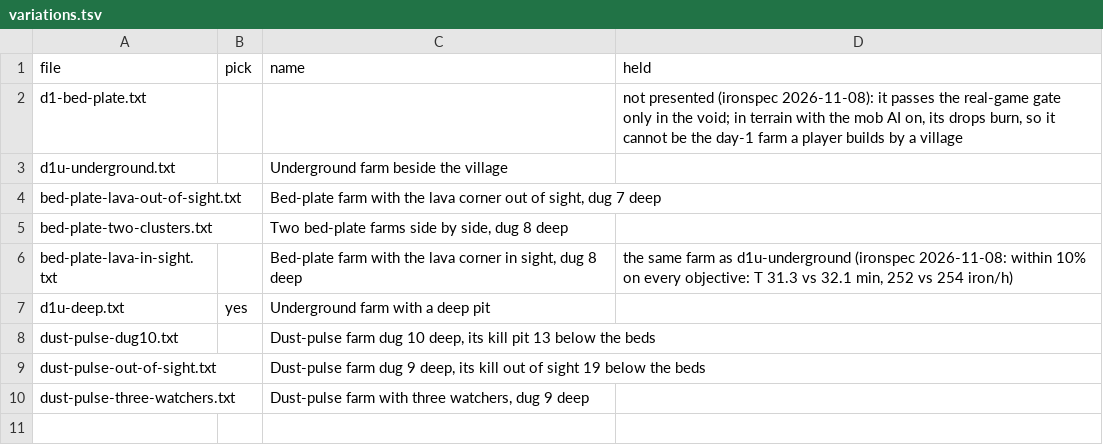
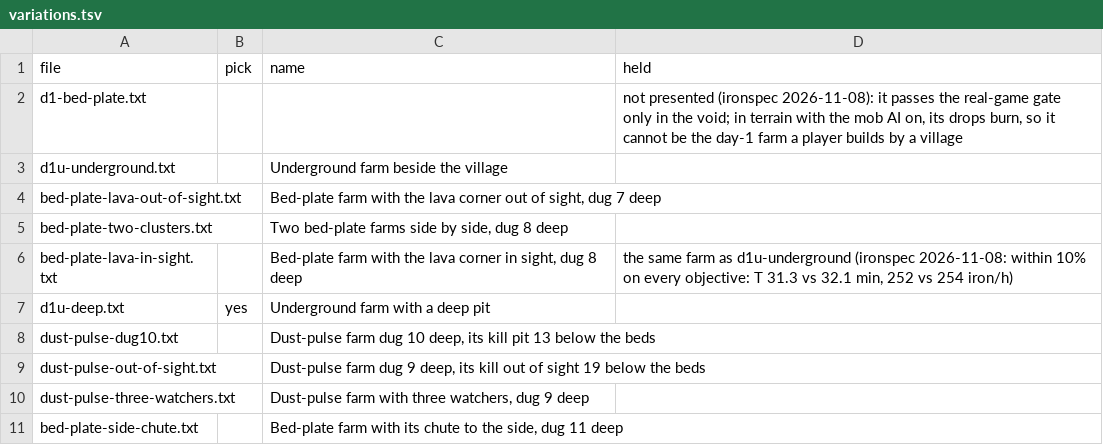
Before and after one commit to vjeux/redstonepedia, a TSV file: designs/farms/iron/day-1/variations.tsv, drawn as a sheet.

Commit message:
farms/iron/day-1: variation bed-plate-side-chute (vjeux 18:02 "Don't put slabs, do it below the surface. And put the chute to the side"): the bed-plate farm dug 11 deep, its hole dropping straight below every villager's follow cube into a 4-wide water arm that runs 16 cells south, away from the pods, to a gate-and-lava kill beside the farm (beyond 18.84 of every villager) with a hopper under its far row; 14 slab caps, all in rock below the surface. Judged on main's AI-on judge with --no-gate: 334 iron/h (329-339, 96 runs), kill 553 gt (longest 653), build 50.6 min, T 56.9 min (the arm's digging); the real-game gate to run after. Tests run: none (designs and rows)

```diff
--- a/designs/farms/iron/day-1/variations.tsv
+++ b/designs/farms/iron/day-1/variations.tsv
@@ -10 +10,2 @@ dust-pulse-out-of-sight.txt		Dust-pulse farm dug 9 deep, its kill out of sight 1
 dust-pulse-three-watchers.txt		Dust-pulse farm with three watchers, dug 9 deep	
+bed-plate-side-chute.txt		Bed-plate farm with its chute to the side, dug 11 deep	
```
Also changed, not shown: 3 other files.
